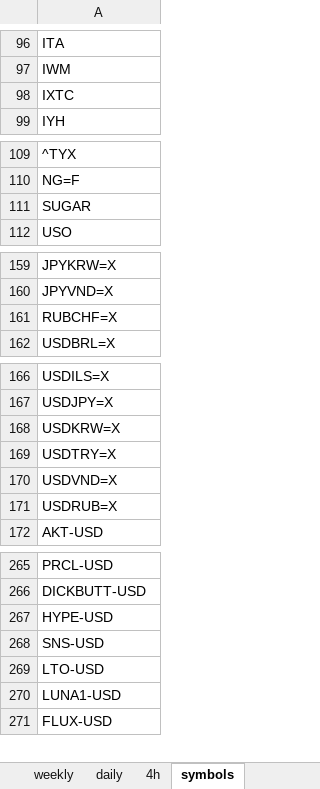
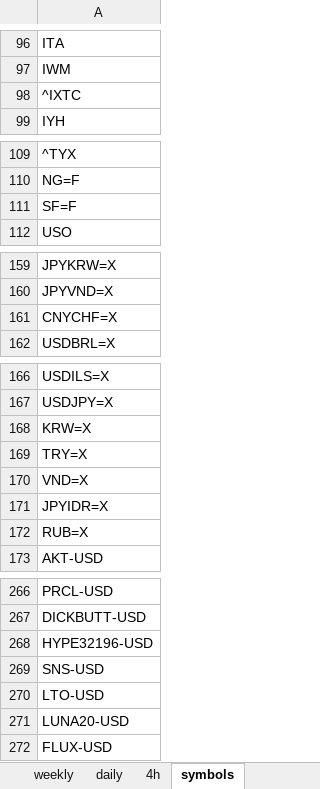
Before and after one commit to tomfahndrich/Roger_trading_syst, an Excel workbook: trading_synthesis.xlsx, sheet symbols, drawn as a sheet; only a part is shown, gaps mark what is left out; values as stored, in another font and other column widths than the file's, no borders; addresses are those after the commit; the diff covers the shown part only; the diff names each change by its address in the sheet, - before the commit and + after, or states it on an @@ line.

Commit message:
fix note column + centering + fix few symbols

```diff
--- a/trading_synthesis.xlsx (sheet symbols)
+++ b/trading_synthesis.xlsx (sheet symbols)
-A98: IXTC
+A98: ^IXTC
-A111: SUGAR
+A111: SF=F
-A161: RUBCHF=X
+A161: CNYCHF=X
-A168: USDKRW=X
+A168: KRW=X
-A169: USDTRY=X
+A169: TRY=X
-A170: USDVND=X
+A170: VND=X
-A171: USDRUB=X
+A171: JPYIDR=X
+row 172: RUB=X
-A268: HYPE-USD
+A268: HYPE32196-USD
-A271: LUNA1-USD
+A271: LUNA20-USD
```
Also changed, not shown: 1 edited cell elsewhere in this sheet, sheet daily, sheet 4h, sheet weekly, sheet monthly, 1 other file.
